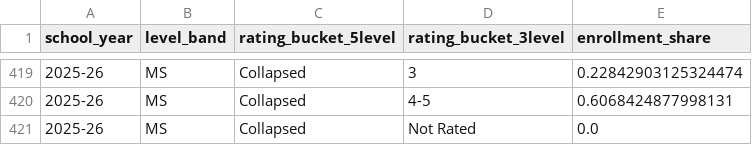
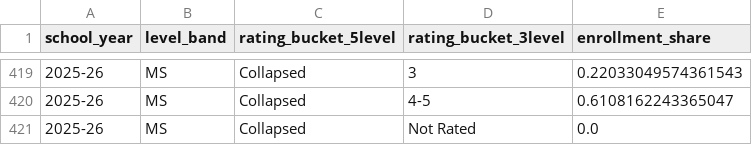
Before and after one commit to pgavincds/NV_Charter_Grad_rates, a CSV file: release/NV_Charter_Quality_Seats_v3/03_Clean_Data/quality_seats_share.csv, drawn as a sheet; only a part is shown, gaps mark what is left out; the diff covers the shown part only.

```diff
--- a/release/NV_Charter_Quality_Seats_v3/03_Clean_Data/quality_seats_share.csv
+++ b/release/NV_Charter_Quality_Seats_v3/03_Clean_Data/quality_seats_share.csv
@@ -419,3 +419,3 @@ school_year,level_band,rating_bucket_5level,rating_bucket_3level,enrollment_shar
-2025-26,MS,Collapsed,3,0.22842903125324474
-2025-26,MS,Collapsed,4-5,0.6068424877998131
+2025-26,MS,Collapsed,3,0.22033049574361543
+2025-26,MS,Collapsed,4-5,0.6108162243365047
 2025-26,MS,Collapsed,Not Rated,0.0
```
Also changed, not shown: 26 edited cells elsewhere in this file, release/NV_Charter_Quality_Seats_v3/03_Clean_Data/quality_seats_by_grade_band.csv, release/NV_Charter_Quality_Seats_v3/03_Clean_Data/quality_seats_summary.csv, 41 other files.
